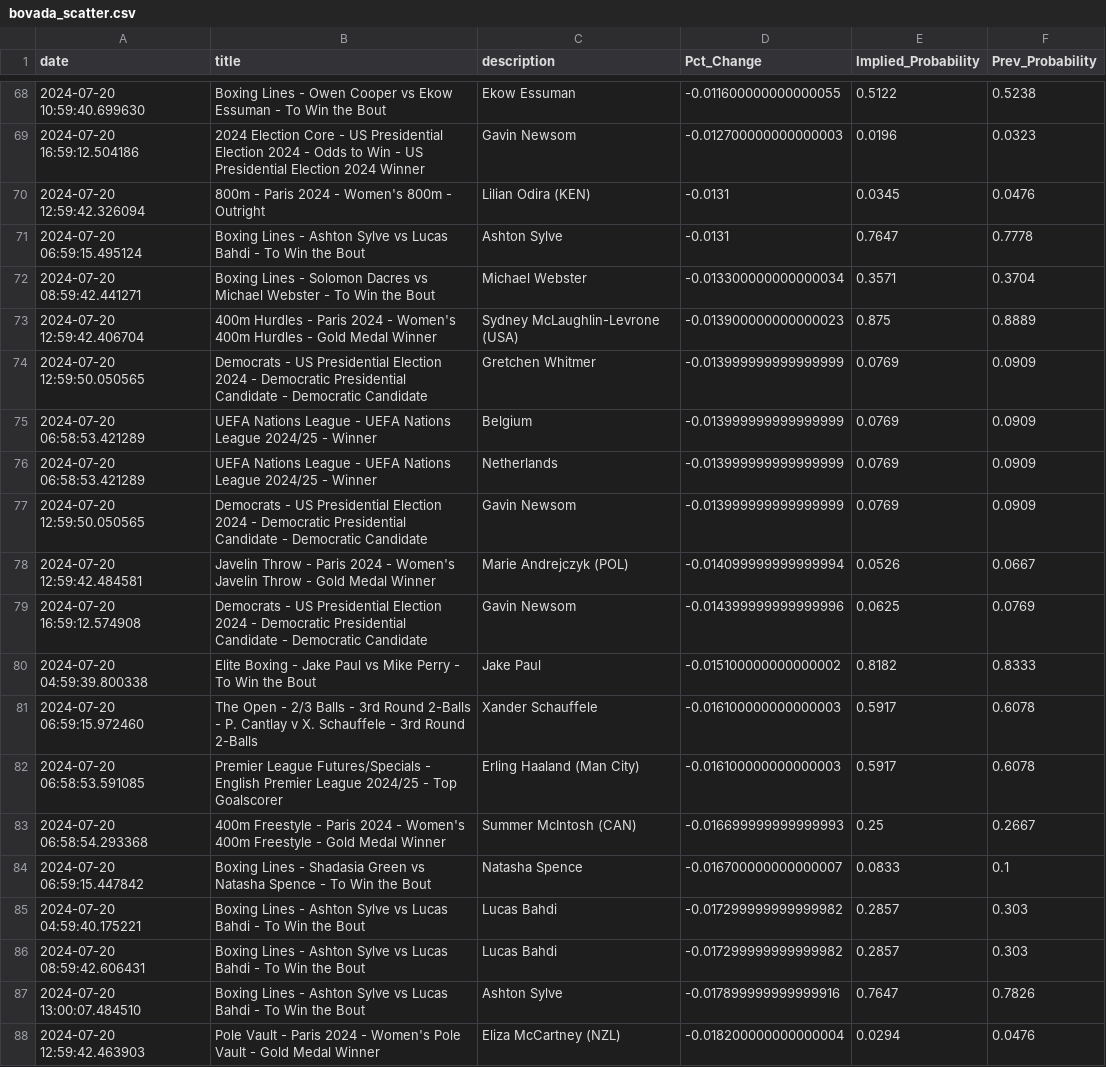
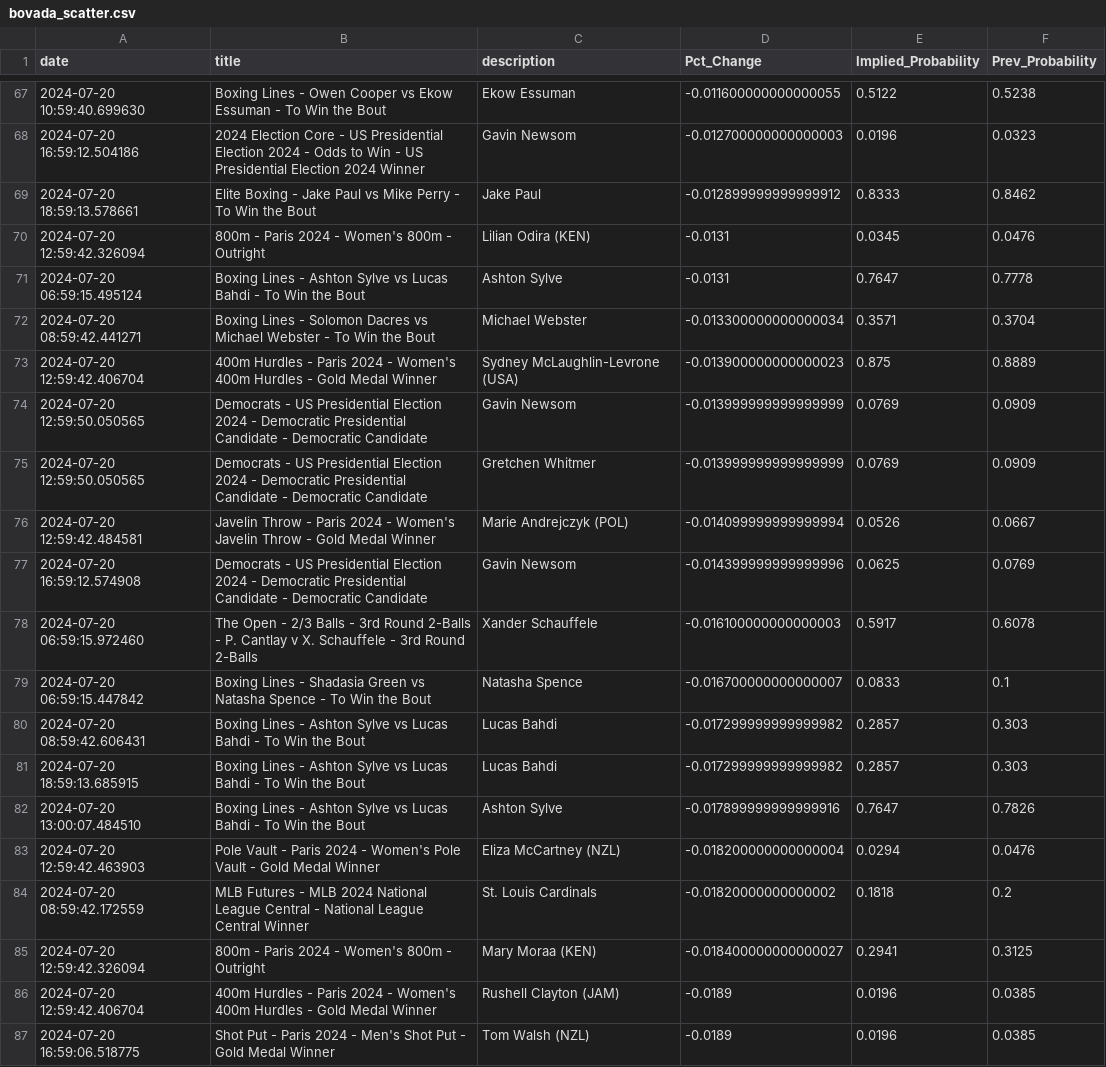
Before and after one commit to aaroncolesmith/bet_model, a CSV file: bovada_scatter.csv, drawn as a sheet; only a part is shown, gaps mark what is left out; the shorter side is filled out with more unchanged rows; the diff covers the shown part only.

```diff
--- a/bovada_scatter.csv
+++ b/bovada_scatter.csv
@@ -69,2 +68,3 @@ date,title,description,Pct_Change,Implied_Probability,Prev_Probability
 2024-07-20 16:59:12.504186,2024 Election Core - US Presidential Election 2024 - Odds to Win - US Presidential Election 2024 Winner,Gavin Newsom,-0.012700000000000003,0.0196,0.0323
+2024-07-20 18:59:13.578661,Elite Boxing - Jake Paul vs Mike Perry - To Win the Bout,Jake Paul,-0.012899999999999912,0.8333,0.8462
 2024-07-20 12:59:42.326094,800m - Paris 2024 - Women's 800m - Outright,Lilian Odira (KEN),-0.0131,0.0345,0.0476
@@ -73,15 +73,10 @@ date,title,description,Pct_Change,Implied_Probability,Prev_Probability
 2024-07-20 12:59:42.406704,400m Hurdles - Paris 2024 - Women's 400m Hurdles - Gold Medal Winner,Sydney McLaughlin-Levrone (USA),-0.013900000000000023,0.875,0.8889
+2024-07-20 12:59:50.050565,Democrats - US Presidential Election 2024 - Democratic Presidential Candidate - Democratic Candidate,Gavin Newsom,-0.013999999999999999,0.0769,0.0909
 2024-07-20 12:59:50.050565,Democrats - US Presidential Election 2024 - Democratic Presidential Candidate - Democratic Candidate,Gretchen Whitmer,-0.013999999999999999,0.0769,0.0909
-2024-07-20 06:58:53.421289,UEFA Nations League - UEFA Nations League 2024/25 - Winner,Belgium,-0.013999999999999999,0.0769,0.0909
-2024-07-20 06:58:53.421289,UEFA Nations League - UEFA Nations League 2024/25 - Winner,Netherlands,-0.013999999999999999,0.0769,0.0909
-2024-07-20 12:59:50.050565,Democrats - US Presidential Election 2024 - Democratic Presidential Candidate - Democratic Candidate,Gavin Newsom,-0.013999999999999999,0.0769,0.0909
 2024-07-20 12:59:42.484581,Javelin Throw - Paris 2024 - Women's Javelin Throw - Gold Medal Winner,Marie Andrejczyk (POL),-0.014099999999999994,0.0526,0.0667
 2024-07-20 16:59:12.574908,Democrats - US Presidential Election 2024 - Democratic Presidential Candidate - Democratic Candidate,Gavin Newsom,-0.014399999999999996,0.0625,0.0769
-2024-07-20 04:59:39.800338,Elite Boxing - Jake Paul vs Mike Perry - To Win the Bout,Jake Paul,-0.015100000000000002,0.8182,0.8333
 2024-07-20 06:59:15.972460,The Open - 2/3 Balls - 3rd Round 2-Balls - P. Cantlay v X. Schauffele - 3rd Round 2-Balls,Xander Schauffele,-0.016100000000000003,0.5917,0.6078
-2024-07-20 06:58:53.591085,Premier League Futures/Specials - English Premier League 2024/25 - Top Goalscorer,Erling Haaland (Man City),-0.016100000000000003,0.5917,0.6078
-2024-07-20 06:58:54.293368,400m Freestyle - Paris 2024 - Women's 400m Freestyle - Gold Medal Winner,Summer McIntosh (CAN),-0.016699999999999993,0.25,0.2667
 2024-07-20 06:59:15.447842,Boxing Lines - Shadasia Green vs Natasha Spence - To Win the Bout,Natasha Spence,-0.016700000000000007,0.0833,0.1
-2024-07-20 04:59:40.175221,Boxing Lines - Ashton Sylve vs Lucas Bahdi - To Win the Bout,Lucas Bahdi,-0.017299999999999982,0.2857,0.303
 2024-07-20 08:59:42.606431,Boxing Lines - Ashton Sylve vs Lucas Bahdi - To Win the Bout,Lucas Bahdi,-0.017299999999999982,0.2857,0.303
+2024-07-20 18:59:13.685915,Boxing Lines - Ashton Sylve vs Lucas Bahdi - To Win the Bout,Lucas Bahdi,-0.017299999999999982,0.2857,0.303
 2024-07-20 13:00:07.484510,Boxing Lines - Ashton Sylve vs Lucas Bahdi - To Win the Bout,Ashton Sylve,-0.017899999999999916,0.7647,0.7826
```
Also changed, not shown: 7 added rows, 9 removed rows, 4 moved rows and 3 edited cells elsewhere in this file, teams_db.csv, 5 other files.
